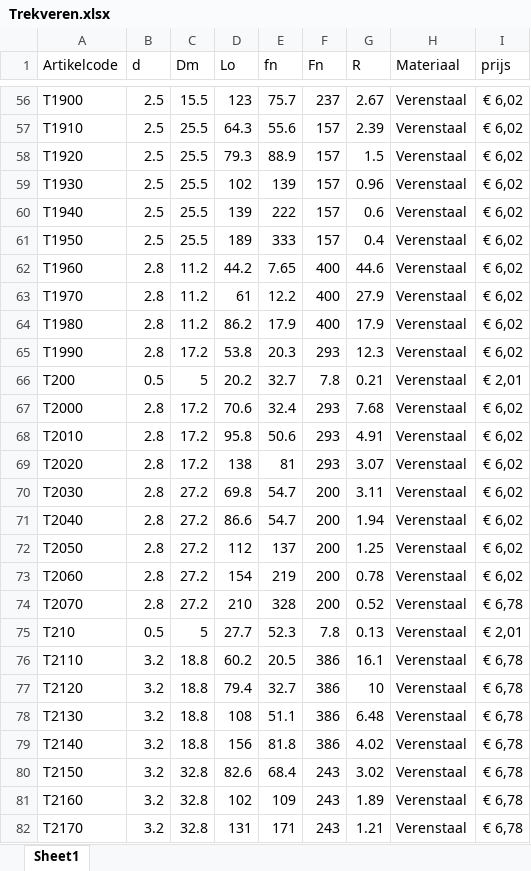
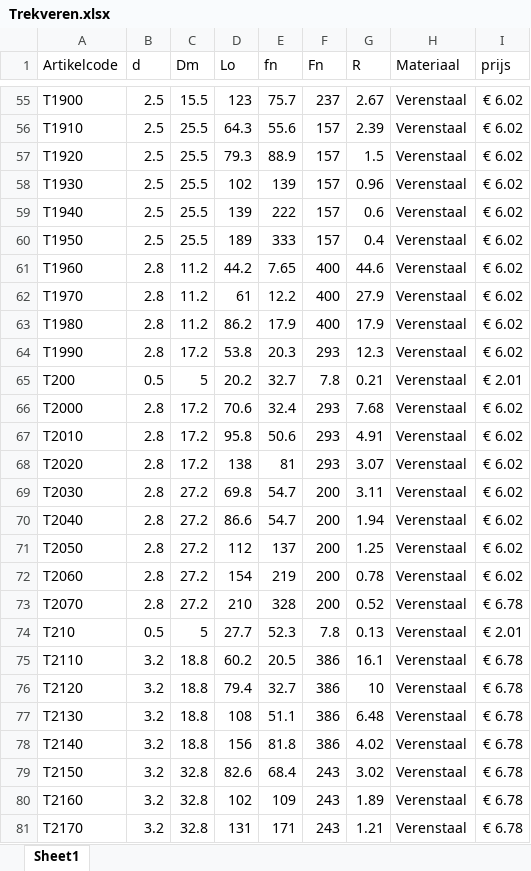
Before and after one commit to benGmaker/BFP-collectorswap-gravity-compensation, an Excel workbook: Trekveren.xlsx, sheet Sheet1, drawn as a sheet; only a part is shown, gaps mark what is left out; values as stored, in another font and other column widths than the file's, no cell formats; addresses are those after the commit; the diff covers the shown part only; the diff names each change by its address in the sheet, - before the commit and + after, or states it on an @@ line.

```diff
--- a/Trekveren.xlsx (sheet Sheet1)
+++ b/Trekveren.xlsx (sheet Sheet1)
-I55:I64 (prijs): € 6,02
+I55:I64 (prijs): € 6.02
-I65 (prijs): € 2,01
+I65 (prijs): € 2.01
-I66:I72 (prijs): € 6,02
+I66:I72 (prijs): € 6.02
-I73 (prijs): € 6,78
+I73 (prijs): € 6.78
-I74 (prijs): € 2,01
+I74 (prijs): € 2.01
-I75:I81 (prijs): € 6,78
+I75:I81 (prijs): € 6.78
```
Also changed, not shown: 1 removed row and 407 edited cells elsewhere in this sheet, cell formats, curve.xlsx, 4 other files.
